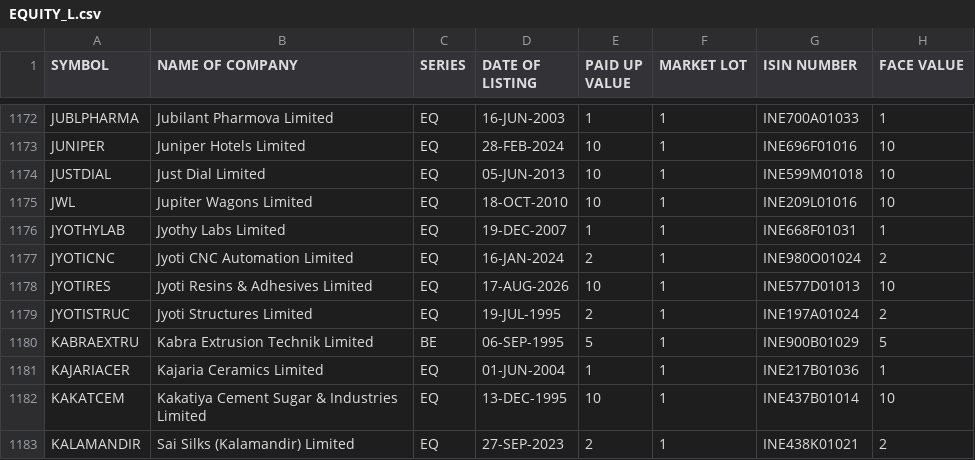
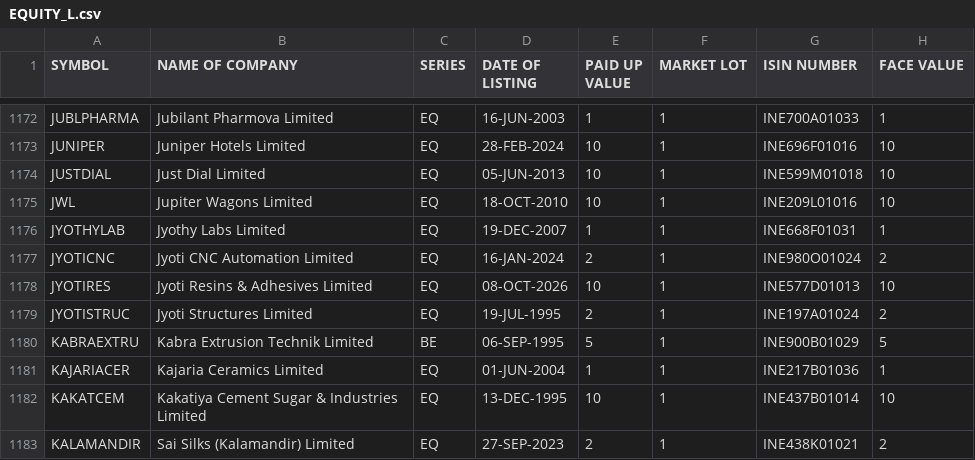
Before and after one commit to manoj-kholia/nse-scanner, a CSV file: EQUITY_L.csv, drawn as a sheet; only a part is shown, gaps mark what is left out; the diff covers the shown part only.

```diff
--- a/EQUITY_L.csv
+++ b/EQUITY_L.csv
@@ -1177,3 +1177,3 @@ JYOTHYLAB,Jyothy Labs Limited,EQ,19-DEC-2007,1,1,INE668F01031,1
 JYOTICNC,Jyoti CNC Automation Limited,EQ,16-JAN-2024,2,1,INE980O01024,2
-JYOTIRES,Jyoti Resins & Adhesives Limited,EQ,17-AUG-2026,10,1,INE577D01013,10
+JYOTIRES,Jyoti Resins & Adhesives Limited,EQ,08-OCT-2026,10,1,INE577D01013,10
 JYOTISTRUC,Jyoti Structures Limited,EQ,19-JUL-1995,2,1,INE197A01024,2
```
Also changed, not shown: 2 added rows and 5 edited cells elsewhere in this file, cup_handle_signals.csv, sector_map.csv, 4 other files.
